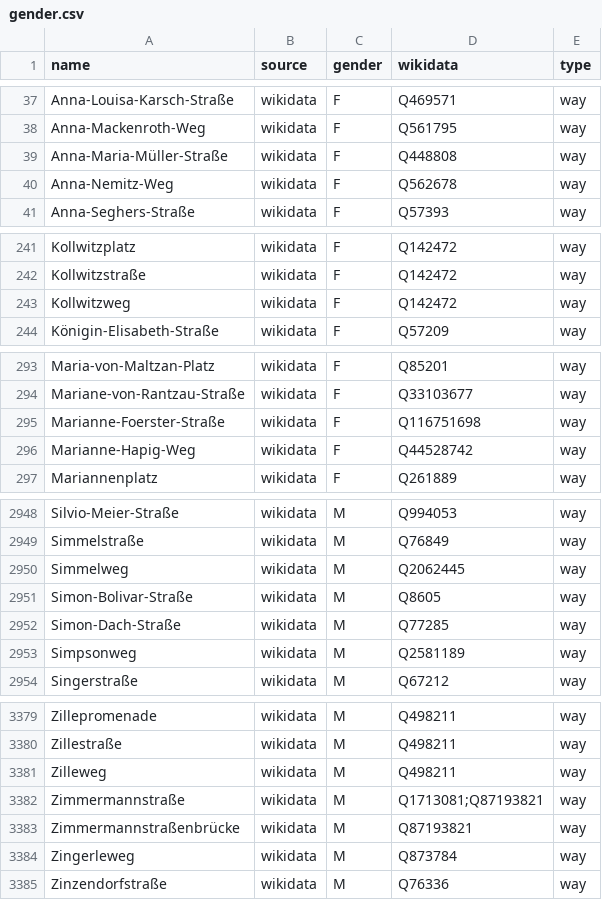
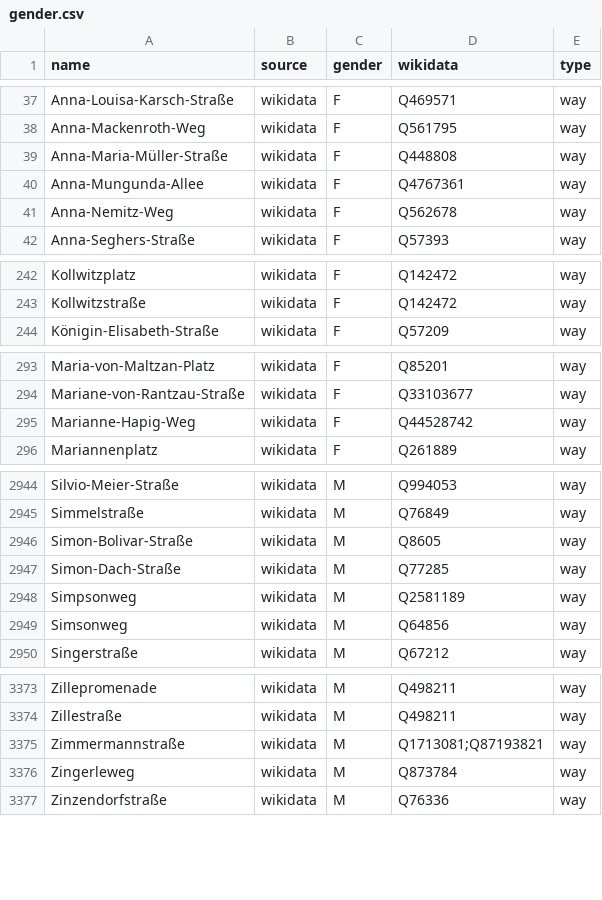
Before and after one commit to EqualStreetNames/equalstreetnames-berlin, a CSV file: data/gender.csv, drawn as a sheet; only a part is shown, gaps mark what is left out; removed rows and columns are numbered as before the commit, all else as after; the diff covers the shown part only; the diff names each change by its address in the sheet, - before the commit and + after, or states it on an @@ line.

```diff
--- a/data/gender.csv
+++ b/data/gender.csv
+row 40: Anna-Mungunda-Allee | wikidata | F | Q4767361 | way
-row 243: Kollwitzweg | wikidata | F | Q142472 | way
-row 295: Marianne-Foerster-Straße | wikidata | F | Q116751698 | way
-row 2950: Simmelweg | wikidata | M | Q2062445 | way
+row 2949: Simsonweg | wikidata | M | Q64856 | way
-row 3381: Zilleweg | wikidata | M | Q498211 | way
-row 3383: Zimmermannstraßenbrücke | wikidata | M | Q87193821 | way
```
Also changed, not shown: 7 added rows, 12 removed rows and 3 edited cells elsewhere in this file, data/other.csv, 4 other files.
